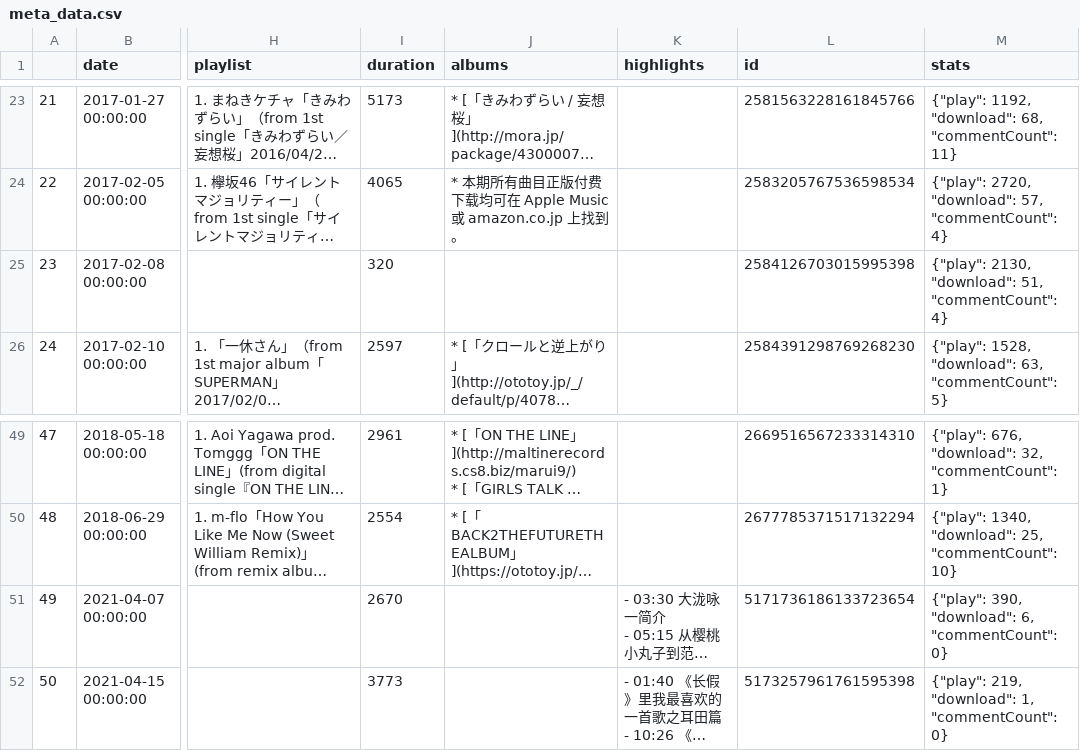
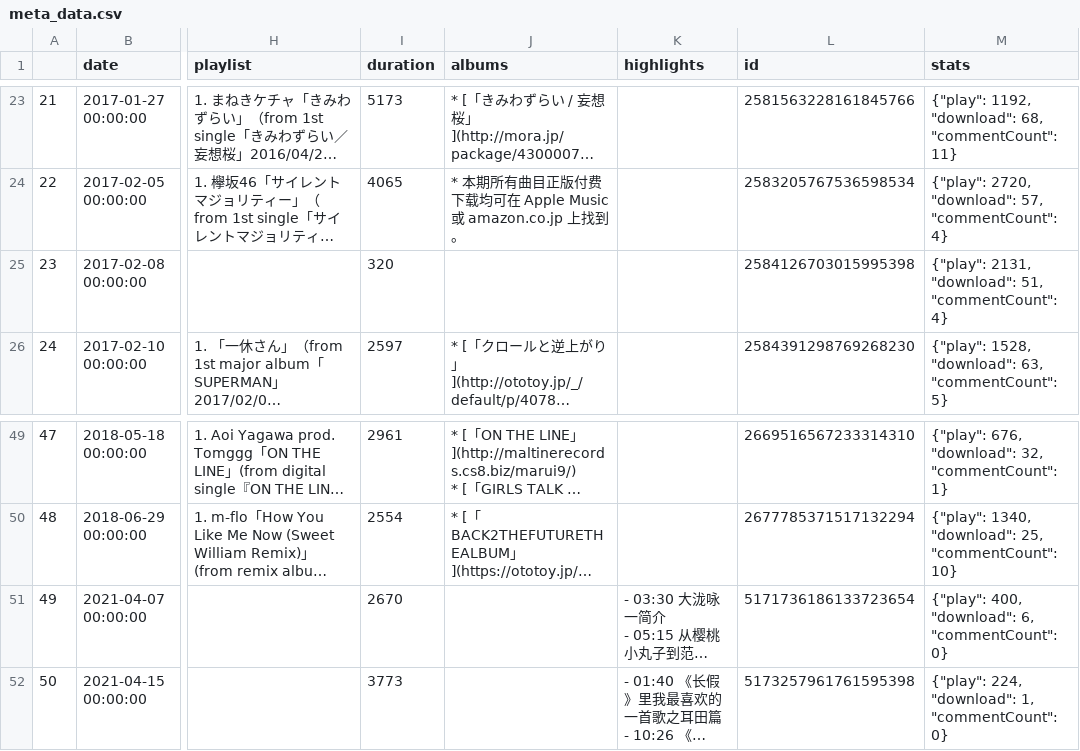
Before and after one commit to IvanWoo/subjpop.github.io, a CSV file: _data/meta_data.csv, drawn as a sheet; only a part is shown, gaps mark what is left out; long unchanged cells end in …; the diff names each change by its address in the sheet, - before the commit and + after, or states it on an @@ line.

```diff
--- a/_data/meta_data.csv
+++ b/_data/meta_data.csv
-M25 (stats): {"play": 2130, "download": 51,…
+M25 (stats): {"play": 2131, "download": 51,…
-M51 (stats): {"play": 390, "download": 6,…
+M51 (stats): {"play": 400, "download": 6,…
-M52 (stats): {"play": 219, "download": 1,…
+M52 (stats): {"play": 224, "download": 1,…
```
Also changed, not shown: 1 other file.
